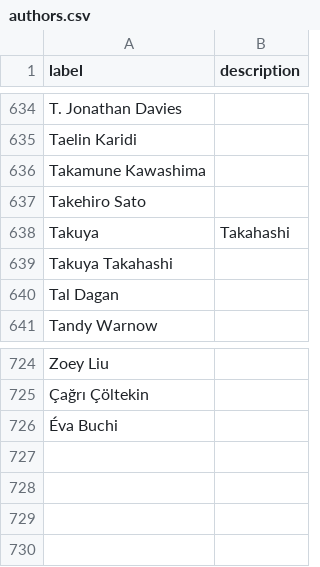
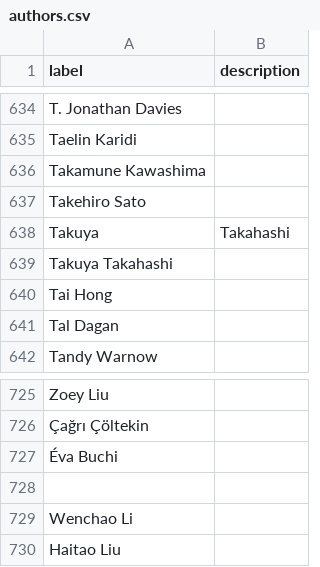
Before and after one commit to SimonGreenhill/LangPhyDB, a CSV file: terms/authors.csv, drawn as a sheet; only a part is shown, gaps mark what is left out.

```diff
--- a/terms/authors.csv
+++ b/terms/authors.csv
@@ -639,2 +639,3 @@ Takuya,Takahashi
 Takuya Takahashi,
+Tai Hong,
 Tal Dagan,
@@ -726 +727,4 @@ Zoey Liu,
 Éva Buchi,
+
+Wenchao Li,
+Haitao Liu,
```
Also changed, not shown: 7 other files.
